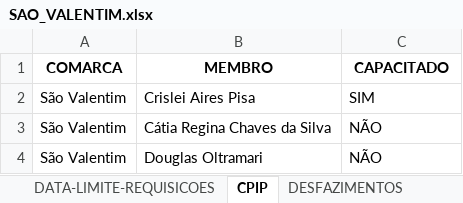
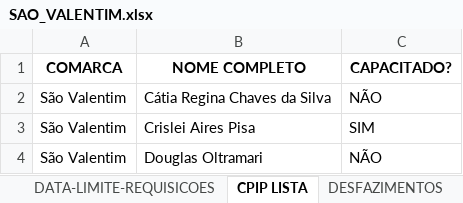
Before and after one commit to dmp-sepat/comarcas, an Excel workbook: SAO_VALENTIM.xlsx, sheet CPIP LISTA, drawn as a sheet; values as stored, in another font and other column widths than the file's, no borders; the diff names each change by its address in the sheet, - before the commit and + after, or states it on an @@ line.

Commit message:
Atualização automática de SAO_VALENTIM.xlsx

```diff
--- a/SAO_VALENTIM.xlsx (sheet CPIP LISTA)
+++ b/SAO_VALENTIM.xlsx (sheet CPIP LISTA)
-sheet tab: CPIP
+sheet tab: CPIP LISTA
-B1: MEMBRO
+B1: NOME COMPLETO
-C1: CAPACITADO
+C1: CAPACITADO?
@@ row 3 moved to row 2: São Valentim @@
```
